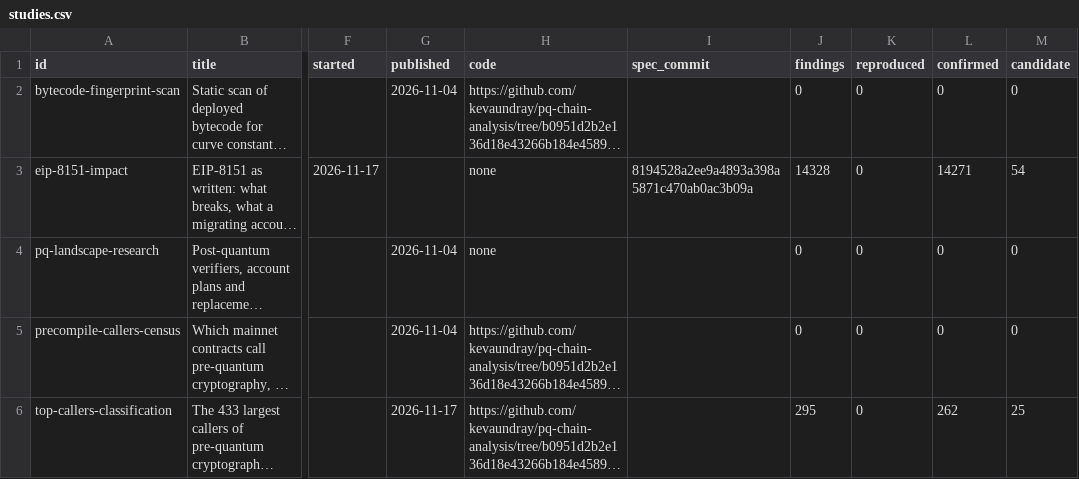
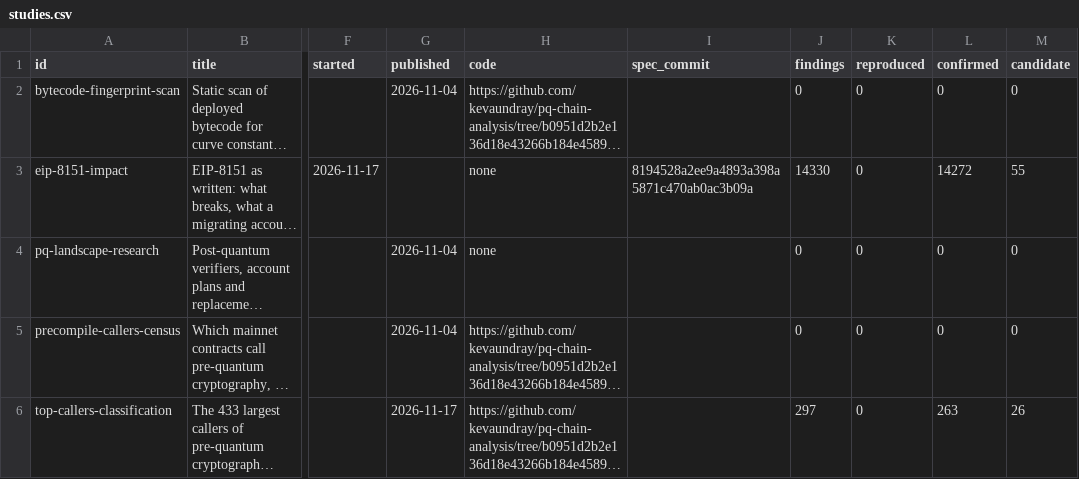
Before and after one commit to CPerezz/pq-chain-analysis, a CSV file: generated/studies.csv, drawn as a sheet; only a part is shown, gaps mark what is left out; long unchanged cells end in …; the diff names each change by its address in the sheet, - before the commit and + after, or states it on an @@ line.

```diff
--- a/generated/studies.csv
+++ b/generated/studies.csv
-J3 (findings): 14328
+J3 (findings): 14330
-L3 (confirmed): 14271
+L3 (confirmed): 14272
-M3 (candidate): 54
+M3 (candidate): 55
-J6 (findings): 295
+J6 (findings): 297
-L6 (confirmed): 262
+L6 (confirmed): 263
-M6 (candidate): 25
+M6 (candidate): 26
```
Also changed, not shown: generated/projects.csv, 8 other files.
